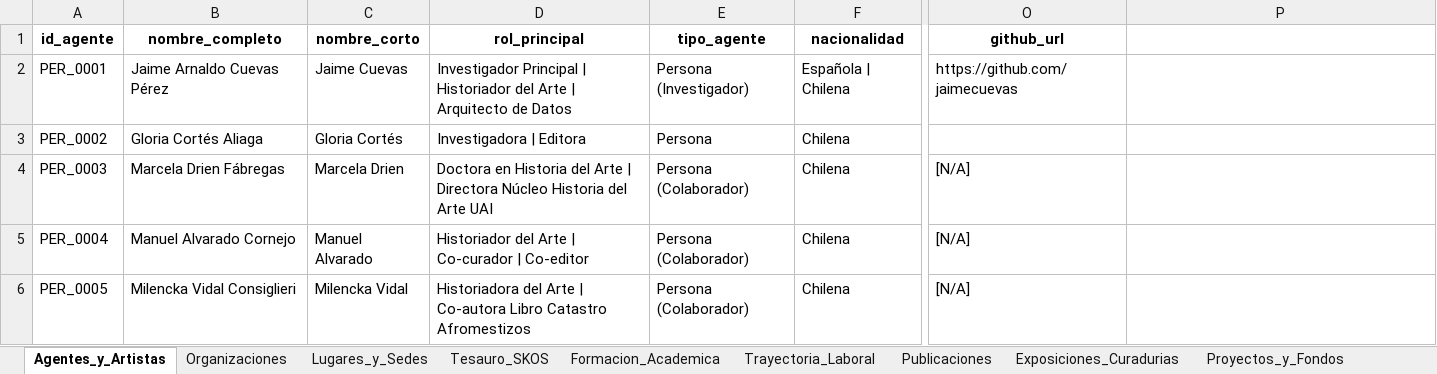
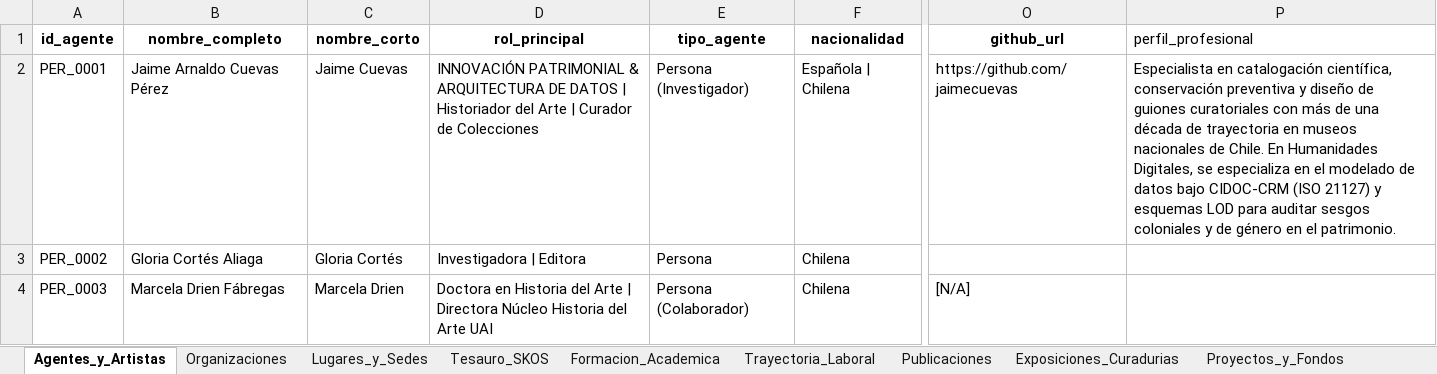
Before and after one commit to jaimeacuevas-cmd/jaime-cuevas-cv, an Excel workbook: data/CV_Dataset_Maestro_Jaime_Cuevas.xlsx, sheet Agentes_y_Artistas, drawn as a sheet; only a part is shown, gaps mark what is left out; the shorter side is filled out with more unchanged rows; values as stored, in another font and other column widths than the file's, no borders; the diff names each change by its address in the sheet, - before the commit and + after, or states it on an @@ line.

```diff
--- a/data/CV_Dataset_Maestro_Jaime_Cuevas.xlsx (sheet Agentes_y_Artistas)
+++ b/data/CV_Dataset_Maestro_Jaime_Cuevas.xlsx (sheet Agentes_y_Artistas)
-P1: (empty)
+P1: perfil_profesional
-D2 (rol_principal): Investigador Principal | Historiador del Arte | Arquitecto de Datos
+D2 (rol_principal): INNOVACIÓN PATRIMONIAL & ARQUITECTURA DE DATOS | Historiador del Arte | Curador de Colecciones
-P2 (perfil_profesional): (empty)
+P2 (perfil_profesional): Especialista en catalogación científica, conservación preventiva y diseño de guiones curatoriales con más de una década de trayectoria en museos nacionales de Chile. En Humanidades Digitales, se especializa en el modelado de datos bajo CIDOC-CRM (ISO 21127) y esquemas LOD para auditar sesgos coloniales y de género en el patrimonio.
```
Also changed, not shown: sheet Portafolio_Digital_Web, sheet Trayectoria_Laboral, sheet Organizaciones, 3 other files.
